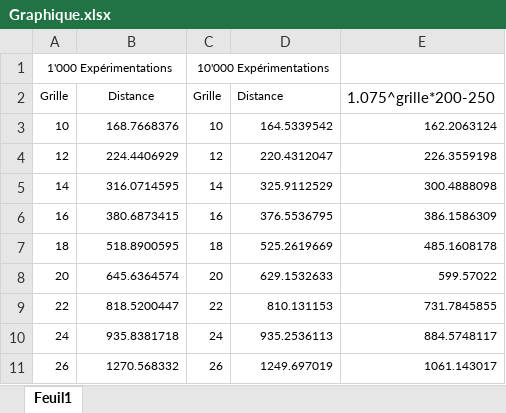
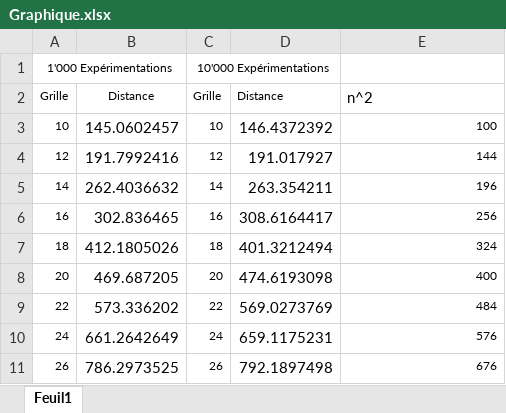
Before and after one commit to lepouletsuisse/Christophe-Samuel, an Excel workbook: POO/Labo02/Graphique.xlsx, sheet Feuil1, drawn as a sheet; only a part is shown; values as stored, in another font and other column widths than the file's, no borders; charts and pictures not drawn; the diff covers the shown part only; the diff names each change by its address in the sheet, - before the commit and + after, or states it on an @@ line.

Commit message:
graph end

```diff
--- a/POO/Labo02/Graphique.xlsx (sheet Feuil1)
+++ b/POO/Labo02/Graphique.xlsx (sheet Feuil1)
-E2: 1.075^grille*200-250
+E2: n^2
-B3: 168.7668376
+B3: 145.0602457
@@ B3:B11 text size: larger @@
-D3: 164.5339542
+D3: 146.4372392
@@ D3:D11 text size: larger @@
-E3: 162.2063124
+E3: 100
-B4: 224.4406929
+B4: 191.7992416
-D4: 220.4312047
+D4: 191.017927
-E4: 226.3559198
+E4: 144
-B5: 316.0714595
+B5: 262.4036632
-D5: 325.9112529
+D5: 263.354211
-E5: 300.4888098
+E5: 196
-B6: 380.6873415
+B6: 302.836465
-D6: 376.5536795
+D6: 308.6164417
-E6: 386.1586309
+E6: 256
-B7: 518.8900595
+B7: 412.1805026
-D7: 525.2619669
+D7: 401.3212494
-E7: 485.1608178
+E7: 324
-B8: 645.6364574
+B8: 469.687205
-D8: 629.1532633
+D8: 474.6193098
-E8: 599.57022
+E8: 400
-B9: 818.5200447
+B9: 573.336202
-D9: 810.131153
+D9: 569.0273769
-E9: 731.7845855
+E9: 484
-B10: 935.8381718
+B10: 661.2642649
-D10: 935.2536113
+D10: 659.1175231
-E10: 884.5748117
+E10: 576
-B11: 1270.568332
+B11: 786.2973525
-D11: 1249.697019
+D11: 792.1897498
-E11: 1061.143017
+E11: 676
```
Also changed, not shown: 111 edited cells and cell formats elsewhere in this sheet, charts or pictures, 3 other files.
